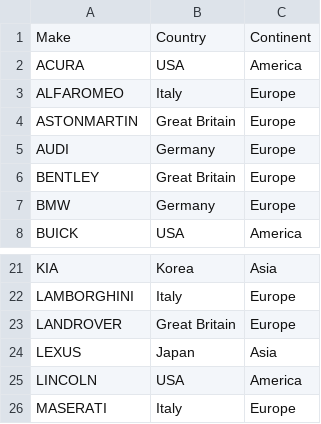
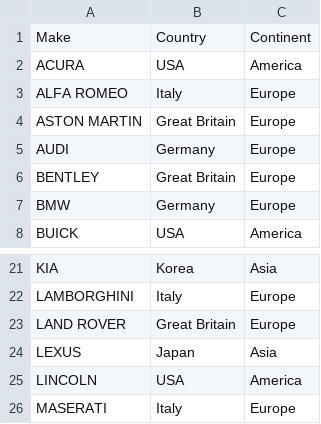
Before and after one commit to mhemmg/datasets, a CSV file: car_emission/car_brands_countries.csv, drawn as a sheet; only a part is shown, gaps mark what is left out.

Commit message:
commit

```diff
--- a/car_emission/car_brands_countries.csv
+++ b/car_emission/car_brands_countries.csv
@@ -2,4 +2,4 @@ Make,Country,Continent
 ACURA,USA,America
-ALFAROMEO,Italy,Europe
-ASTONMARTIN,Great Britain,Europe
+ALFA ROMEO,Italy,Europe
+ASTON MARTIN,Great Britain,Europe
 AUDI,Germany,Europe
@@ -22,3 +22,3 @@ KIA,Korea,Asia
 LAMBORGHINI,Italy,Europe
-LANDROVER,Great Britain,Europe
+LAND ROVER,Great Britain,Europe
 LEXUS,Japan,Asia
```
